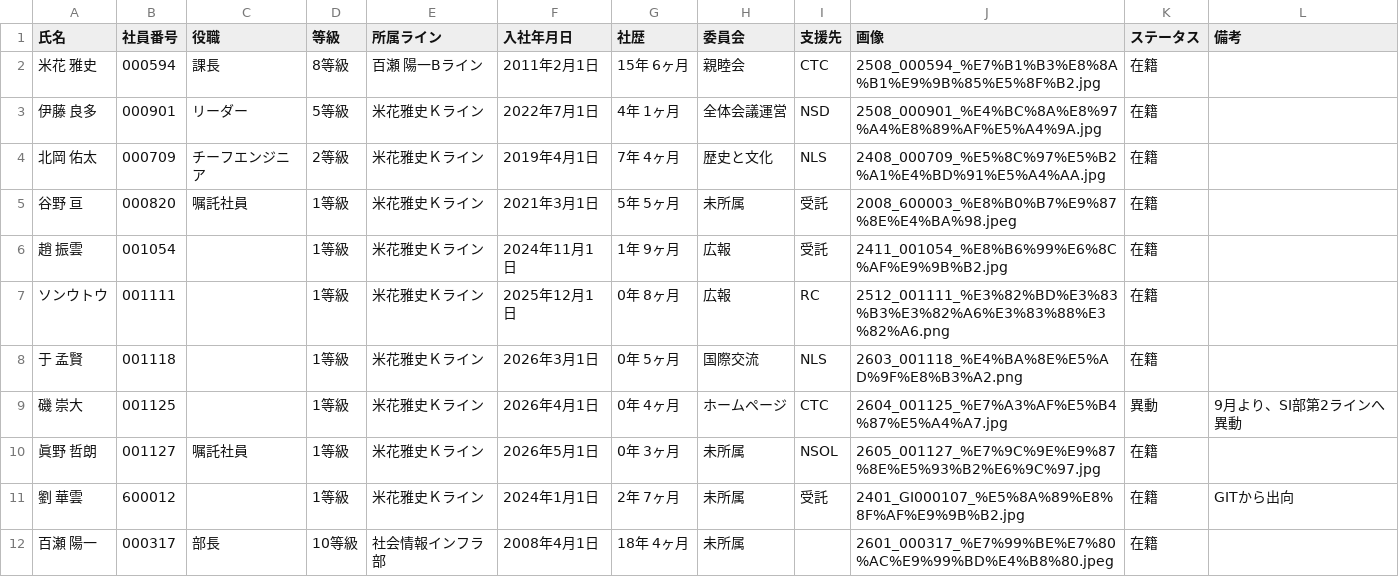
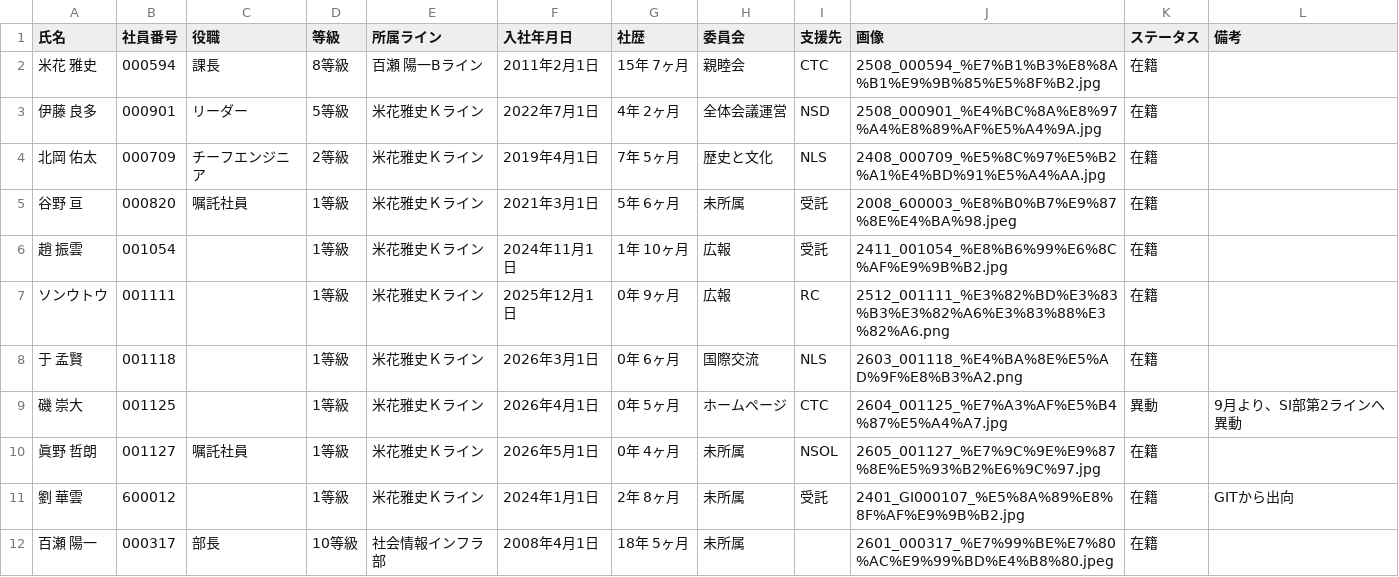
Before and after one commit to my000594/team-dashboard-fy2027, a CSV file: data/members/member_master.csv, drawn as a sheet.

```diff
--- a/data/members/member_master.csv
+++ b/data/members/member_master.csv
@@ -1,12 +1,12 @@
 氏名,社員番号,役職,等級,所属ライン,入社年月日,社歴,委員会,支援先,画像,ステータス,備考
-米花 雅史,000594,課長,8等級,百瀬 陽一Bライン,2011年2月1日,15年 6ヶ月,親睦会,CTC,2508_000594_%E7%B1%B3%E8%8A%B1%E9%9B%85%E5%8F%B2.jpg,在籍,
-伊藤 良多,000901,リーダー,5等級,米花雅史Ｋライン,2022年7月1日,4年 1ヶ月,全体会議運営,NSD,2508_000901_%E4%BC%8A%E8%97%A4%E8%89%AF%E5%A4%9A.jpg,在籍,
-北岡 佑太,000709,チーフエンジニア,2等級,米花雅史Ｋライン,2019年4月1日,7年 4ヶ月,歴史と文化,NLS,2408_000709_%E5%8C%97%E5%B2%A1%E4%BD%91%E5%A4%AA.jpg,在籍,
-谷野 亘,000820,嘱託社員,1等級,米花雅史Ｋライン,2021年3月1日,5年 5ヶ月,未所属,受託,2008_600003_%E8%B0%B7%E9%87%8E%E4%BA%98.jpeg,在籍,
-趙 振雲,001054,,1等級,米花雅史Ｋライン,2024年11月1日,1年 9ヶ月,広報,受託,2411_001054_%E8%B6%99%E6%8C%AF%E9%9B%B2.jpg,在籍,
-ソンウトウ,001111,,1等級,米花雅史Ｋライン,2025年12月1日,0年 8ヶ月,広報,RC,2512_001111_%E3%82%BD%E3%83%B3%E3%82%A6%E3%83%88%E3%82%A6.png,在籍,
-于 孟賢,001118,,1等級,米花雅史Ｋライン,2026年3月1日,0年 5ヶ月,国際交流,NLS,2603_001118_%E4%BA%8E%E5%AD%9F%E8%B3%A2.png,在籍,
-磯 崇大,001125,,1等級,米花雅史Ｋライン,2026年4月1日,0年 4ヶ月,ホームページ,CTC,2604_001125_%E7%A3%AF%E5%B4%87%E5%A4%A7.jpg,異動,9月より、SI部第2ラインへ異動
-眞野 哲朗,001127,嘱託社員,1等級,米花雅史Ｋライン,2026年5月1日,0年 3ヶ月,未所属,NSOL,2605_001127_%E7%9C%9E%E9%87%8E%E5%93%B2%E6%9C%97.jpg,在籍,
-劉 華雲,600012,,1等級,米花雅史Ｋライン,2024年1月1日,2年 7ヶ月,未所属,受託,2401_GI000107_%E5%8A%89%E8%8F%AF%E9%9B%B2.jpg,在籍,GITから出向
-百瀬 陽一,000317,部長,10等級,社会情報インフラ部,2008年4月1日,18年 4ヶ月,未所属,,2601_000317_%E7%99%BE%E7%80%AC%E9%99%BD%E4%B8%80.jpeg,在籍,
+米花 雅史,000594,課長,8等級,百瀬 陽一Bライン,2011年2月1日,15年 7ヶ月,親睦会,CTC,2508_000594_%E7%B1%B3%E8%8A%B1%E9%9B%85%E5%8F%B2.jpg,在籍,
+伊藤 良多,000901,リーダー,5等級,米花雅史Ｋライン,2022年7月1日,4年 2ヶ月,全体会議運営,NSD,2508_000901_%E4%BC%8A%E8%97%A4%E8%89%AF%E5%A4%9A.jpg,在籍,
+北岡 佑太,000709,チーフエンジニア,2等級,米花雅史Ｋライン,2019年4月1日,7年 5ヶ月,歴史と文化,NLS,2408_000709_%E5%8C%97%E5%B2%A1%E4%BD%91%E5%A4%AA.jpg,在籍,
+谷野 亘,000820,嘱託社員,1等級,米花雅史Ｋライン,2021年3月1日,5年 6ヶ月,未所属,受託,2008_600003_%E8%B0%B7%E9%87%8E%E4%BA%98.jpeg,在籍,
+趙 振雲,001054,,1等級,米花雅史Ｋライン,2024年11月1日,1年 10ヶ月,広報,受託,2411_001054_%E8%B6%99%E6%8C%AF%E9%9B%B2.jpg,在籍,
+ソンウトウ,001111,,1等級,米花雅史Ｋライン,2025年12月1日,0年 9ヶ月,広報,RC,2512_001111_%E3%82%BD%E3%83%B3%E3%82%A6%E3%83%88%E3%82%A6.png,在籍,
+于 孟賢,001118,,1等級,米花雅史Ｋライン,2026年3月1日,0年 6ヶ月,国際交流,NLS,2603_001118_%E4%BA%8E%E5%AD%9F%E8%B3%A2.png,在籍,
+磯 崇大,001125,,1等級,米花雅史Ｋライン,2026年4月1日,0年 5ヶ月,ホームページ,CTC,2604_001125_%E7%A3%AF%E5%B4%87%E5%A4%A7.jpg,異動,9月より、SI部第2ラインへ異動
+眞野 哲朗,001127,嘱託社員,1等級,米花雅史Ｋライン,2026年5月1日,0年 4ヶ月,未所属,NSOL,2605_001127_%E7%9C%9E%E9%87%8E%E5%93%B2%E6%9C%97.jpg,在籍,
+劉 華雲,600012,,1等級,米花雅史Ｋライン,2024年1月1日,2年 8ヶ月,未所属,受託,2401_GI000107_%E5%8A%89%E8%8F%AF%E9%9B%B2.jpg,在籍,GITから出向
+百瀬 陽一,000317,部長,10等級,社会情報インフラ部,2008年4月1日,18年 5ヶ月,未所属,,2601_000317_%E7%99%BE%E7%80%AC%E9%99%BD%E4%B8%80.jpeg,在籍,
```
